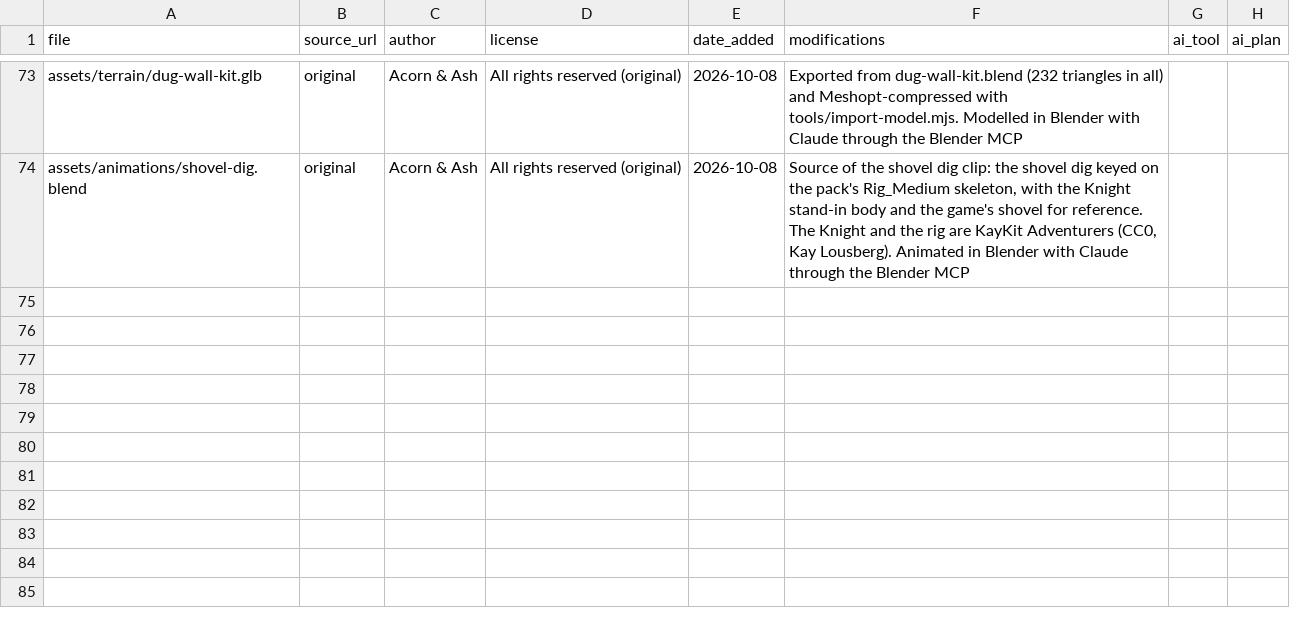
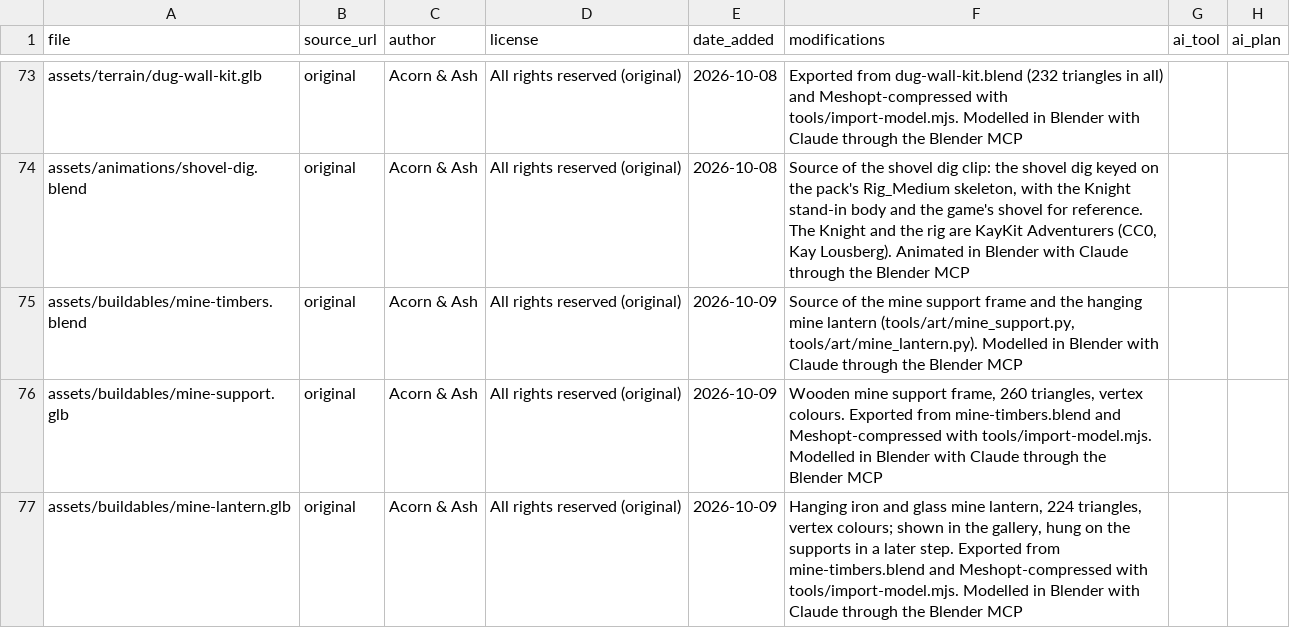
Before and after one commit to riokku/acorn-and-ash, a CSV file: assets/LICENSES.csv, drawn as a sheet; only a part is shown, gaps mark what is left out; the diff names each change by its address in the sheet, - before the commit and + after, or states it on an @@ line.

```diff
--- a/assets/LICENSES.csv
+++ b/assets/LICENSES.csv
+row 75: assets/buildables/mine-timbers.blend | original | Acorn & Ash | All rights reserved (original) | 2026-10-09 | Source of the mine support frame and the hanging mine lantern (tools/art/mine_support.py, tools/art/mine_lantern.py). Modelled in Blender with Claude through the Blender MCP
+row 76: assets/buildables/mine-support.glb | original | Acorn & Ash | All rights reserved (original) | 2026-10-09 | Wooden mine support frame, 260 triangles, vertex colours. Exported from mine-timbers.blend and Meshopt-compressed with tools/import-model.mjs. Modelled in Blender with Claude through the Blender MCP
+row 77: assets/buildables/mine-lantern.glb | original | Acorn & Ash | All rights reserved (original) | 2026-10-09 | Hanging iron and glass mine lantern, 224 triangles, vertex colours; shown in the gallery, hung on the supports in a later step. Exported from mine-timbers.blend and Meshopt-compressed with tools/import-model.mjs. Modelled in Blender with Claude through the Blender MCP
```
Also changed, not shown: 10 other files.
